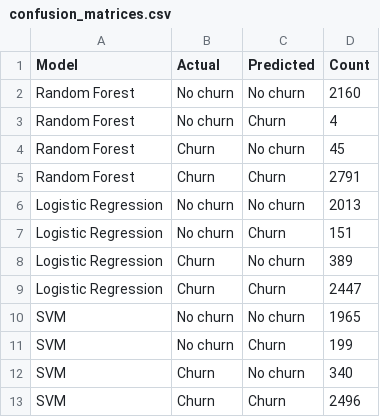
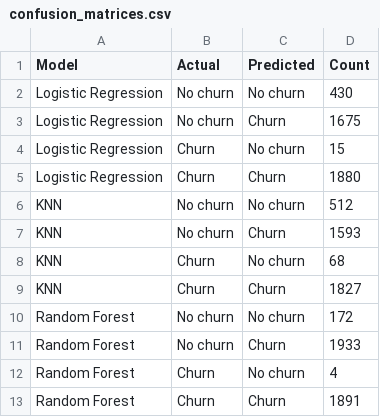
Before and after one commit to skanbedoui/New-project, a CSV file: outputs/confusion_matrices.csv, drawn as a sheet.

```diff
--- a/outputs/confusion_matrices.csv
+++ b/outputs/confusion_matrices.csv
@@ -1,13 +1,13 @@
 Model,Actual,Predicted,Count
-Random Forest,No churn,No churn,2160
-Random Forest,No churn,Churn,4
-Random Forest,Churn,No churn,45
-Random Forest,Churn,Churn,2791
-Logistic Regression,No churn,No churn,2013
-Logistic Regression,No churn,Churn,151
-Logistic Regression,Churn,No churn,389
-Logistic Regression,Churn,Churn,2447
-SVM,No churn,No churn,1965
-SVM,No churn,Churn,199
-SVM,Churn,No churn,340
-SVM,Churn,Churn,2496
+Logistic Regression,No churn,No churn,430
+Logistic Regression,No churn,Churn,1675
+Logistic Regression,Churn,No churn,15
+Logistic Regression,Churn,Churn,1880
+KNN,No churn,No churn,512
+KNN,No churn,Churn,1593
+KNN,Churn,No churn,68
+KNN,Churn,Churn,1827
+Random Forest,No churn,No churn,172
+Random Forest,No churn,Churn,1933
+Random Forest,Churn,No churn,4
+Random Forest,Churn,Churn,1891
```
Also changed, not shown: outputs/feature_importance.csv, outputs/sample_predictions.csv, 28 other files.
